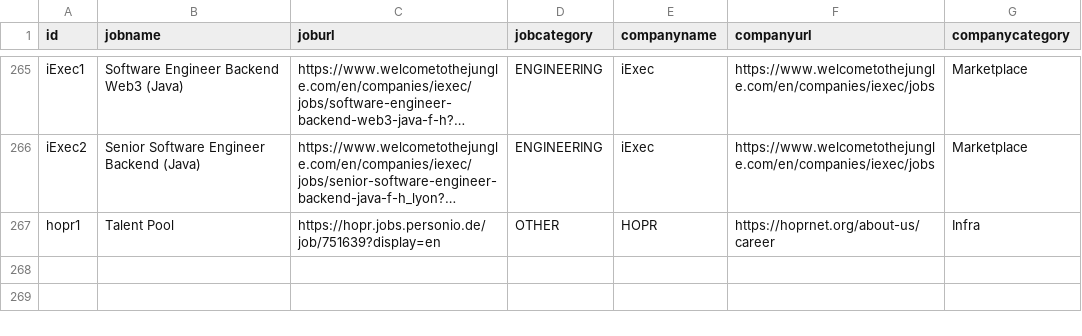
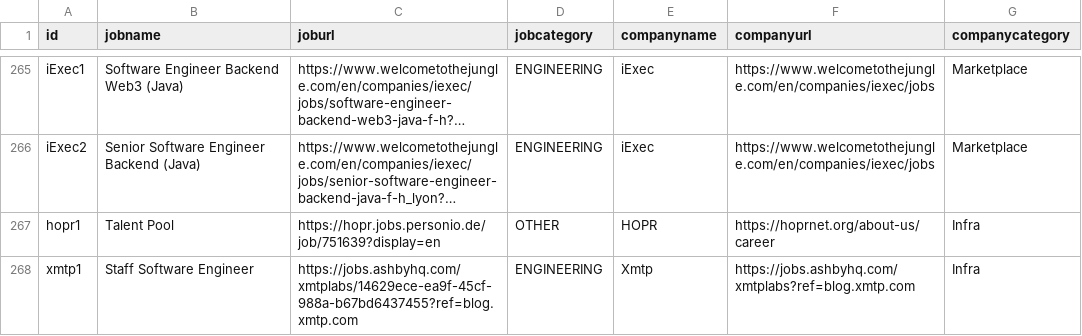
Before and after one commit to web3privacy/jobs-app, a CSV file: jobs.csv, drawn as a sheet; only a part is shown, gaps mark what is left out; long unchanged cells end in …; the diff names each change by its address in the sheet, - before the commit and + after, or states it on an @@ line.

Commit message:
Update jobs.csv

```diff
--- a/jobs.csv
+++ b/jobs.csv
+row 268: xmtp1 | Staff Software Engineer | https://jobs.ashbyhq.com/xmtplabs/14629ece-ea9f-45cf-988a-b67bd6437455?ref=blog.xmtp.com | ENGINEERING | Xmtp | https://jobs.ashbyhq.com/xmtplabs?ref=blog.xmtp.com | Infra
```
